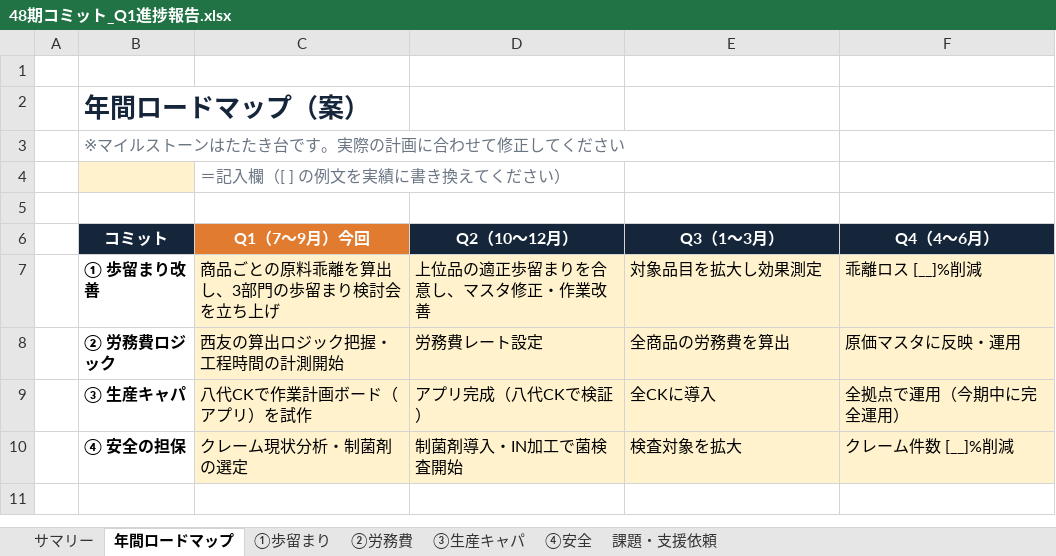
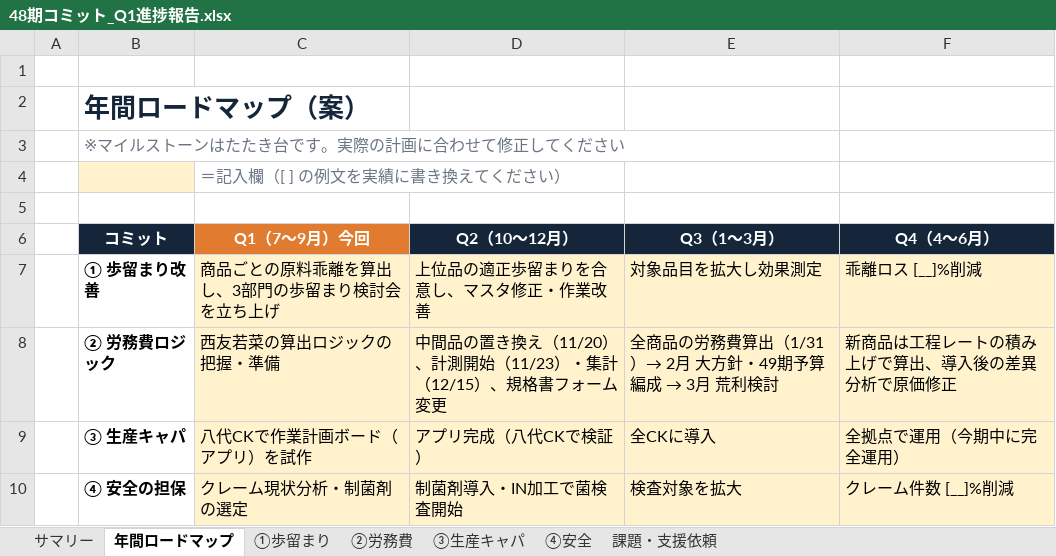
Before and after one commit to tanakashuhei-dotcom/shuhei0208, an Excel workbook: 48期コミット_Q1進捗報告.xlsx, sheet 年間ロードマップ, drawn as a sheet; values as stored, in another font and other column widths than the file's, no borders; the diff names each change by its address in the sheet, - before the commit and + after, or states it on an @@ line.

```diff
--- a/48期コミット_Q1進捗報告.xlsx (sheet 年間ロードマップ)
+++ b/48期コミット_Q1進捗報告.xlsx (sheet 年間ロードマップ)
-C8 (Q1（7〜9月）今回): 西友の算出ロジック把握・工程時間の計測開始
+C8 (Q1（7〜9月）今回): 西友若菜の算出ロジックの把握・準備
-D8 (Q2（10〜12月）): 労務費レート設定
+D8 (Q2（10〜12月）): 中間品の置き換え（11/20）、計測開始（11/23）・集計（12/15）、規格書フォーム変更
@@ E8 (Q3（1〜3月）): 全商品の労務費を算出 → 全商品の労務費算出（1/31）→ 2月 大方針・49期予算編成 → 3月 荒利検討 @@
-F8 (Q4（4〜6月）): 原価マスタに反映・運用
+F8 (Q4（4〜6月）): 新商品は工程レートの積み上げで算出、導入後の差異分析で原価修正
```
Also changed, not shown: sheet ②労務費, sheet サマリー, charts or pictures, 1 other file.
